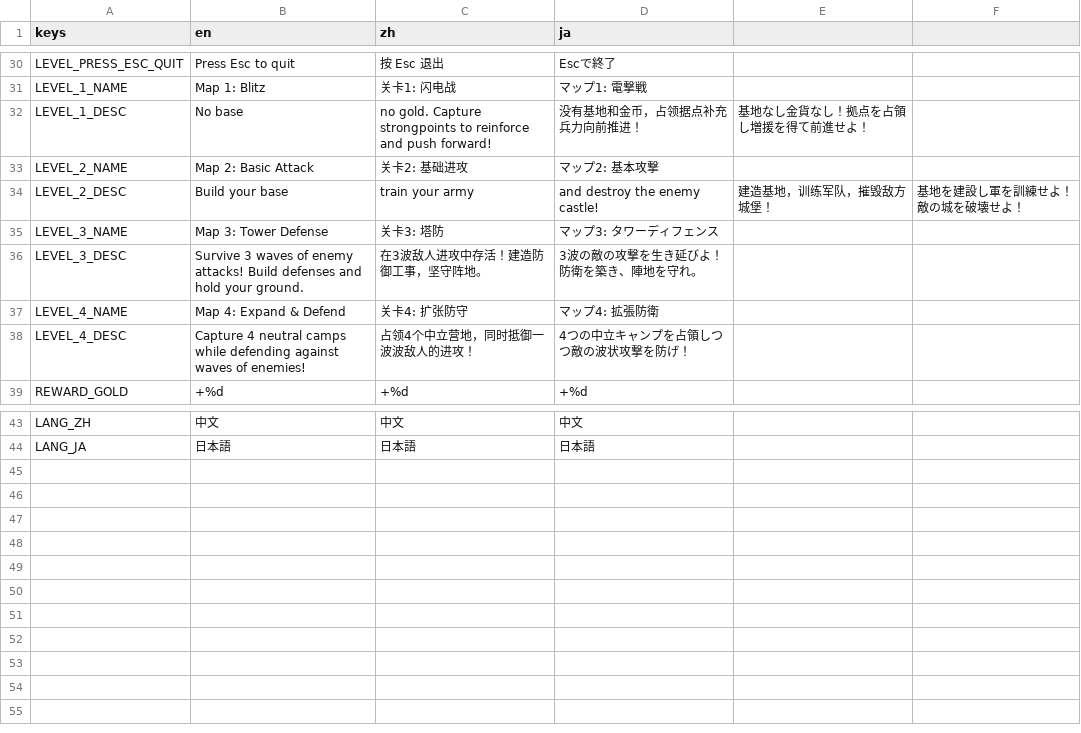
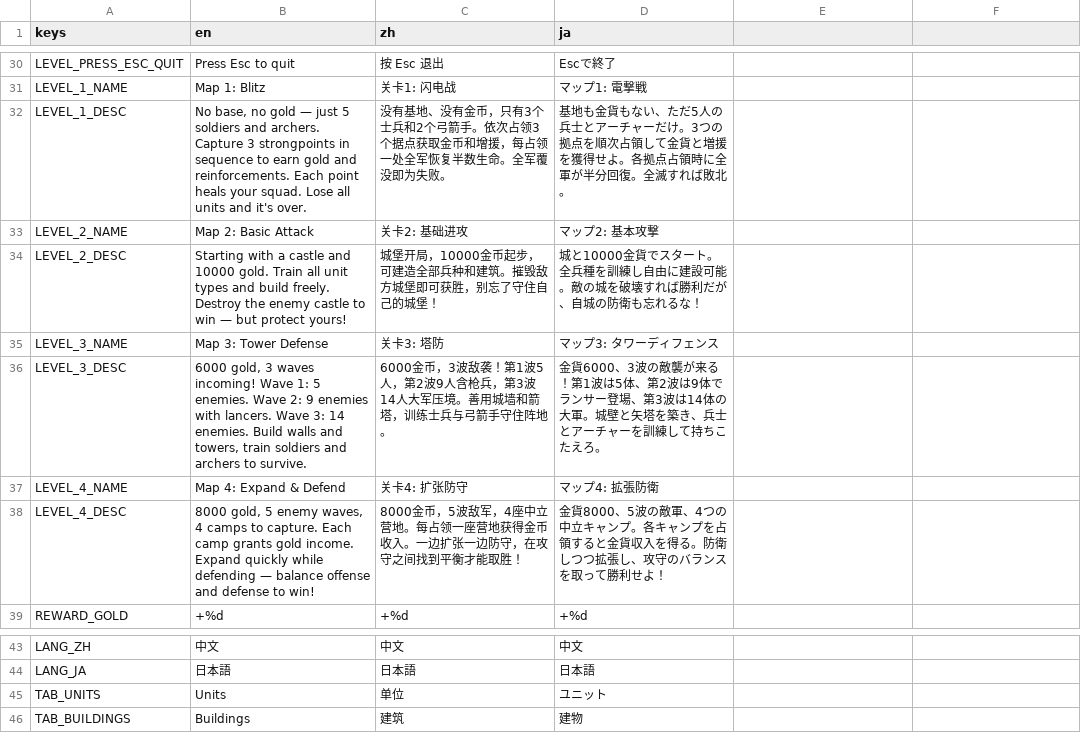
Before and after one commit to IguanaYu/godot_rts_start, a CSV file: locales/translations.csv, drawn as a sheet; only a part is shown, gaps mark what is left out.

```diff
--- a/locales/translations.csv
+++ b/locales/translations.csv
@@ -31,9 +31,9 @@ LEVEL_PRESS_ESC_QUIT,Press Esc to quit,按 Esc 退出,Escで終了
 LEVEL_1_NAME,Map 1: Blitz,关卡1: 闪电战,マップ1: 電撃戦
-LEVEL_1_DESC,No base, no gold. Capture strongpoints to reinforce and push forward!,没有基地和金币，占领据点补充兵力向前推进！,基地なし金貨なし！拠点を占領し増援を得て前進せよ！
+LEVEL_1_DESC,"No base, no gold — just 5 soldiers and archers. Capture 3 strongpoints in sequence to earn gold and reinforcements. Each point heals your squad. Lose all units and it's over.","没有基地、没有金币，只有3个士兵和2个弓箭手。依次占领3个据点获取金币和增援，每占领一处全军恢复半数生命。全军覆没即为失败。","基地も金貨もない、ただ5人の兵士とアーチャーだけ。3つの拠点を順次占領して金貨と増援を獲得せよ。各拠点占領時に全軍が半分回復。全滅すれば敗北。"
 LEVEL_2_NAME,Map 2: Basic Attack,关卡2: 基础进攻,マップ2: 基本攻撃
-LEVEL_2_DESC,Build your base, train your army, and destroy the enemy castle!,建造基地，训练军队，摧毁敌方城堡！,基地を建設し軍を訓練せよ！敵の城を破壊せよ！
+LEVEL_2_DESC,Starting with a castle and 10000 gold. Train all unit types and build freely. Destroy the enemy castle to win — but protect yours!,"城堡开局，10000金币起步，可建造全部兵种和建筑。摧毁敌方城堡即可获胜，别忘了守住自己的城堡！","城と10000金貨でスタート。全兵種を訓練し自由に建設可能。敵の城を破壊すれば勝利だが、自城の防衛も忘れるな！"
 LEVEL_3_NAME,Map 3: Tower Defense,关卡3: 塔防,マップ3: タワーディフェンス
-LEVEL_3_DESC,Survive 3 waves of enemy attacks! Build defenses and hold your ground.,在3波敌人进攻中存活！建造防御工事，坚守阵地。,3波の敵の攻撃を生き延びよ！防衛を築き、陣地を守れ。
+LEVEL_3_DESC,"6000 gold, 3 waves incoming! Wave 1: 5 enemies. Wave 2: 9 enemies with lancers. Wave 3: 14 enemies. Build walls and towers, train soldiers and archers to survive.","6000金币，3波敌袭！第1波5人，第2波9人含枪兵，第3波14人大军压境。善用城墙和箭塔，训练士兵与弓箭手守住阵地。","金貨6000、3波の敵襲が来る！第1波は5体、第2波は9体でランサー登場、第3波は14体の大軍。城壁と矢塔を築き、兵士とアーチャーを訓練して持ちこたえろ。"
 LEVEL_4_NAME,Map 4: Expand & Defend,关卡4: 扩张防守,マップ4: 拡張防衛
-LEVEL_4_DESC,Capture 4 neutral camps while defending against waves of enemies!,占领4个中立营地，同时抵御一波波敌人的进攻！,4つの中立キャンプを占領しつつ敵の波状攻撃を防げ！
+LEVEL_4_DESC,"8000 gold, 5 enemy waves, 4 camps to capture. Each camp grants gold income. Expand quickly while defending — balance offense and defense to win!","8000金币，5波敌军，4座中立营地。每占领一座营地获得金币收入。一边扩张一边防守，在攻守之间找到平衡才能取胜！","金貨8000、5波の敵軍、4つの中立キャンプ。各キャンプを占領すると金貨収入を得る。防衛しつつ拡張し、攻守のバランスを取って勝利せよ！"
 REWARD_GOLD,+%d,+%d,+%d
@@ -44 +44,3 @@ LANG_ZH,中文,中文,中文
 LANG_JA,日本語,日本語,日本語
+TAB_UNITS,Units,单位,ユニット
+TAB_BUILDINGS,Buildings,建筑,建物
```
Also changed, not shown: 4 other files.
